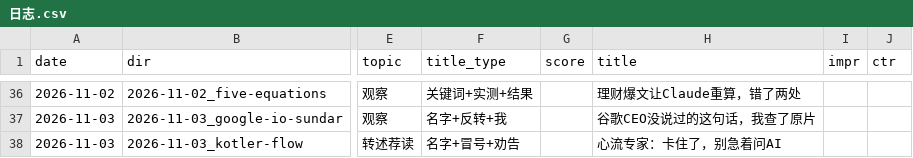
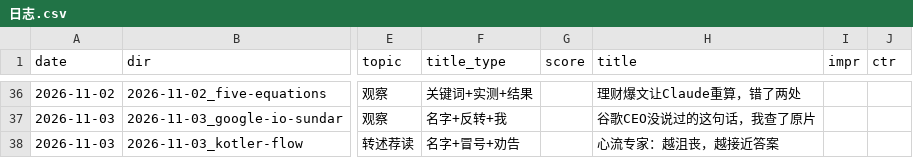
Before and after one commit to ddddddjx/youtube-xhs, a CSV file: 账号/日志.csv, drawn as a sheet; only a part is shown, gaps mark what is left out; the diff names each change by its address in the sheet, - before the commit and + after, or states it on an @@ line.

```diff
--- a/账号/日志.csv
+++ b/账号/日志.csv
-H38 (title): 心流专家：卡住了，别急着问AI
+H38 (title): 心流专家：越沮丧，越接近答案
```
Also changed, not shown: 22 other files.
